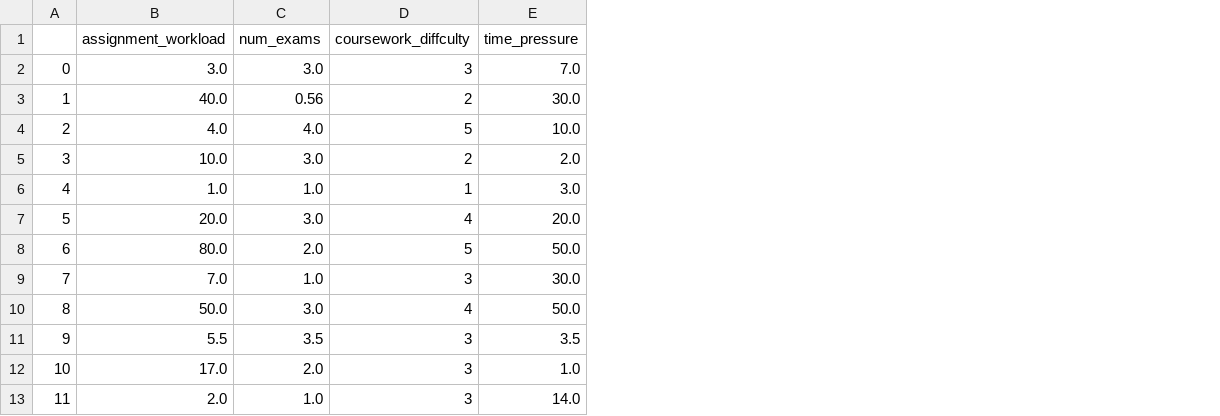
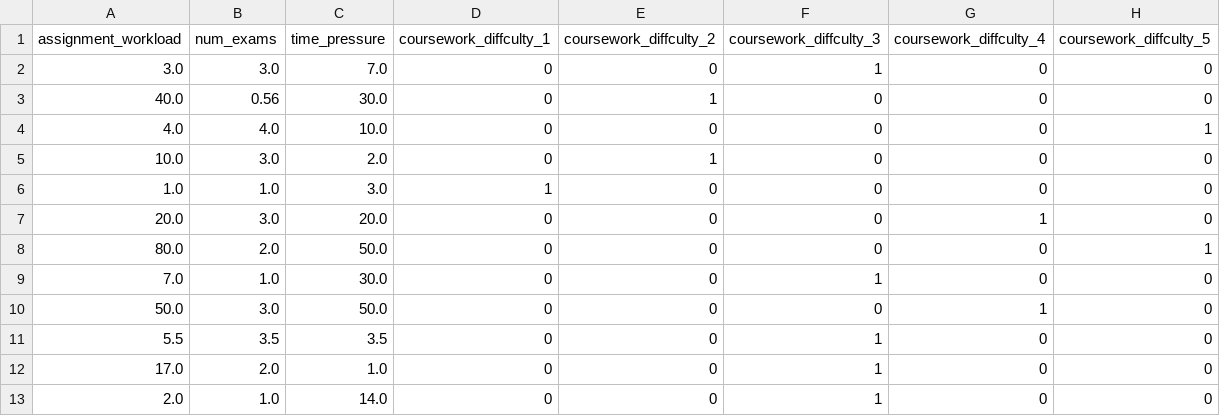
Before and after one commit to ga1nang/ce1, a CSV file: df2.csv, drawn as a sheet; only a part is shown; removed rows and columns are numbered as before the commit, all else as after; the diff names each change by its address in the sheet, - before the commit and + after, or states it on an @@ line.

```diff
--- a/df2.csv
+++ b/df2.csv
-column A, rows 2-13: 0 | 1 | 2 | 3 | 4 | 5 | 6 | 7 | 8 | 9 | 10 | 11
-column D (coursework_diffculty), rows 2-13: 3 | 2 | 5 | 2 | 1 | 4 | 5 | 3 | 4 | 3 | 3 | 3
+column D (coursework_diffculty_1), rows 2-13: 0 | 0 | 0 | 0 | 1 | 0 | 0 | 0 | 0 | 0 | 0 | 0
+column E (coursework_diffculty_2), rows 2-13: 0 | 1 | 0 | 1 | 0 | 0 | 0 | 0 | 0 | 0 | 0 | 0
+column F (coursework_diffculty_3), rows 2-13: 1 | 0 | 0 | 0 | 0 | 0 | 0 | 1 | 0 | 1 | 1 | 1
+column G (coursework_diffculty_4), rows 2-13: 0 | 0 | 0 | 0 | 0 | 1 | 0 | 0 | 1 | 0 | 0 | 0
+column H (coursework_diffculty_5), rows 2-13: 0 | 0 | 1 | 0 | 0 | 0 | 1 | 0 | 0 | 0 | 0 | 0
```
Also changed, not shown: df1.csv, 1 other file.
